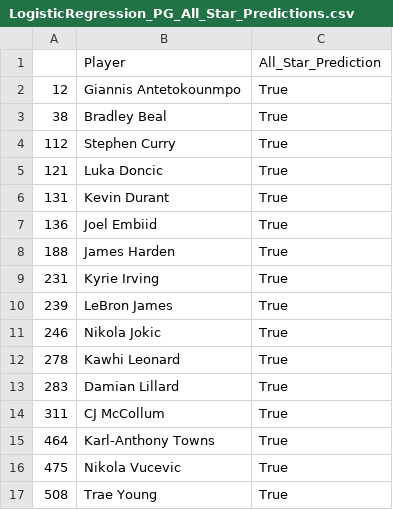
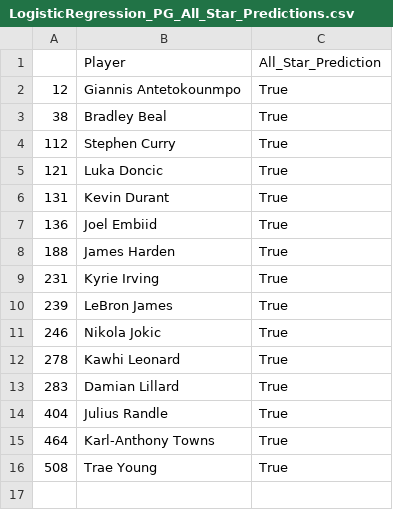
Before and after one commit to rudiejd/NBA_AllStar_Predictions, a CSV file: predictions/LogisticRegression_PG_All_Star_Predictions.csv, drawn as a sheet.

```diff
--- a/predictions/LogisticRegression_PG_All_Star_Predictions.csv
+++ b/predictions/LogisticRegression_PG_All_Star_Predictions.csv
@@ -13,5 +13,4 @@
 283,Damian Lillard,True
-311,CJ McCollum,True
+404,Julius Randle,True
 464,Karl-Anthony Towns,True
-475,Nikola Vucevic,True
 508,Trae Young,True
```
Also changed, not shown: predictions/DecisionTree_PG_All_Star_Predictions.csv, predictions/DecisionTree_Pct_All_Star_Predictions.csv, 4 other files.
